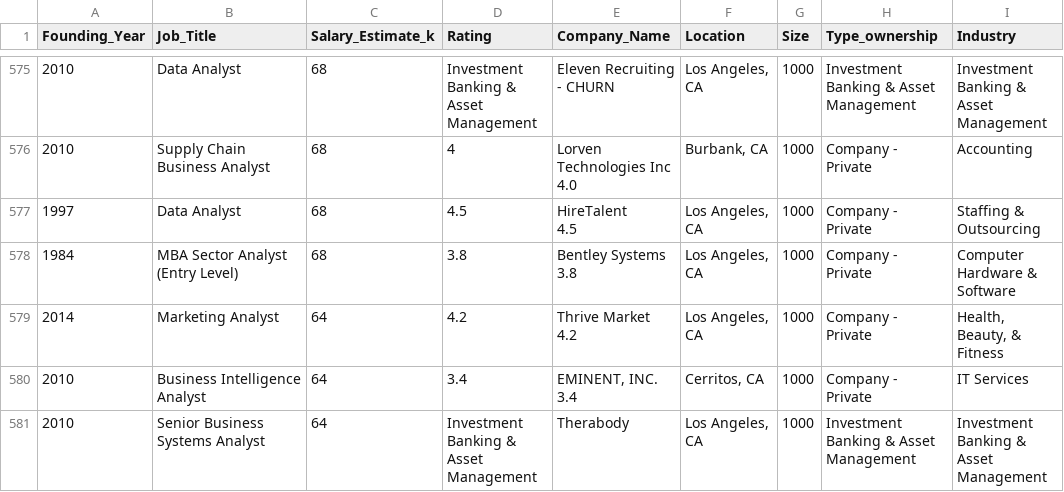
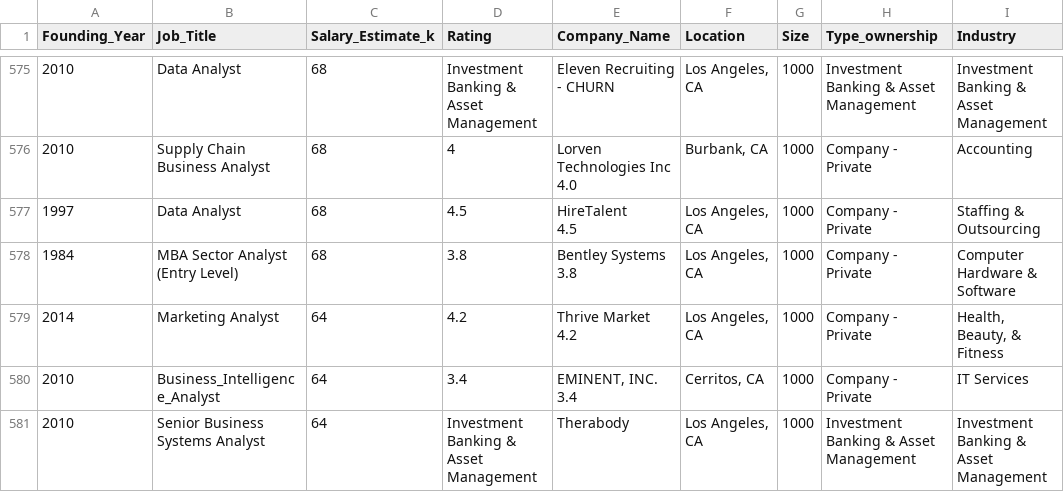
Before and after one commit to simofleanta/Data_coding_preparations, a CSV file: BusinessAnalyst1.csv, drawn as a sheet; only a part is shown, gaps mark what is left out; the diff covers the shown part only; the diff names each change by its address in the sheet, - before the commit and + after, or states it on an @@ line.

```diff
--- a/BusinessAnalyst1.csv
+++ b/BusinessAnalyst1.csv
-B580 (Job_Title): Business Intelligence Analyst
+B580 (Job_Title): Business_Intelligence_Analyst
```
Also changed, not shown: 19 edited cells elsewhere in this file, 1 other file.
